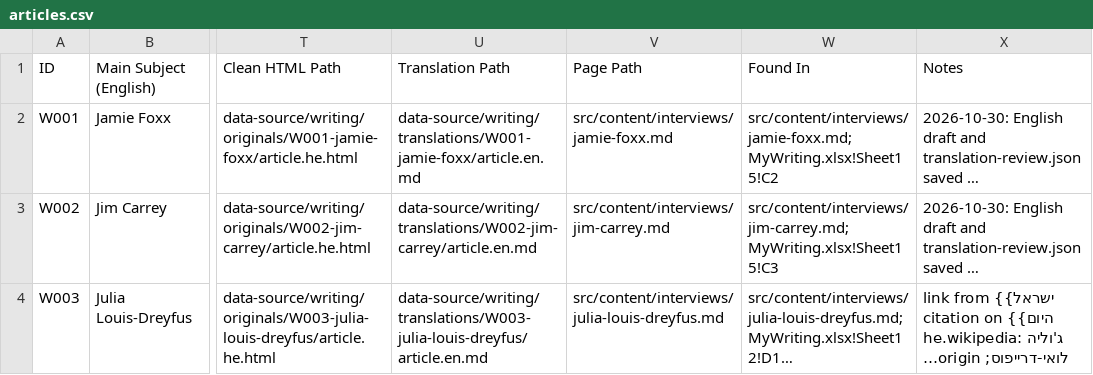
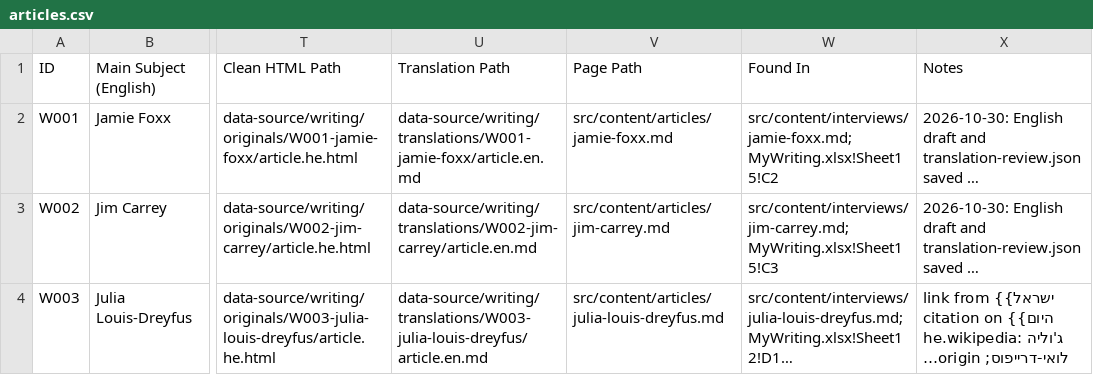
Before and after one commit to nimdvir/nimdvir.github.io, a CSV file: data-source/writing/articles.csv, drawn as a sheet; only a part is shown, gaps mark what is left out; long unchanged cells end in …; the diff covers the shown part only; the diff names each change by its address in the sheet, - before the commit and + after, or states it on an @@ line.

```diff
--- a/data-source/writing/articles.csv
+++ b/data-source/writing/articles.csv
-V2 (Page Path): src/content/interviews/jamie-foxx.md
+V2 (Page Path): src/content/articles/jamie-foxx.md
-V3 (Page Path): src/content/interviews/jim-carrey.md
+V3 (Page Path): src/content/articles/jim-carrey.md
-V4 (Page Path): src/content/interviews/julia-louis-dreyfus.md
+V4 (Page Path): src/content/articles/julia-louis-dreyfus.md
```
Also changed, not shown: 9 edited cells elsewhere in this file, 47 other files.
